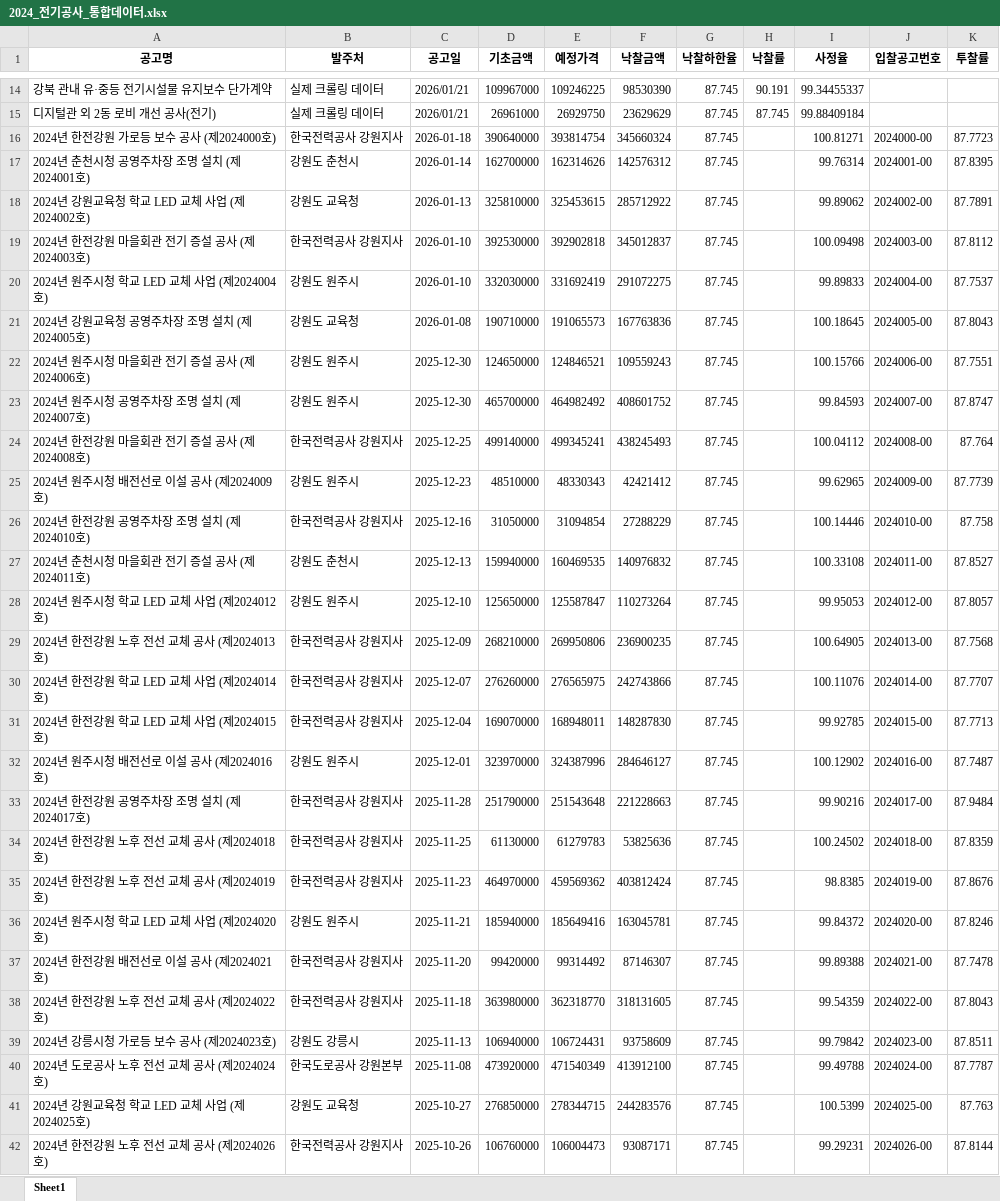
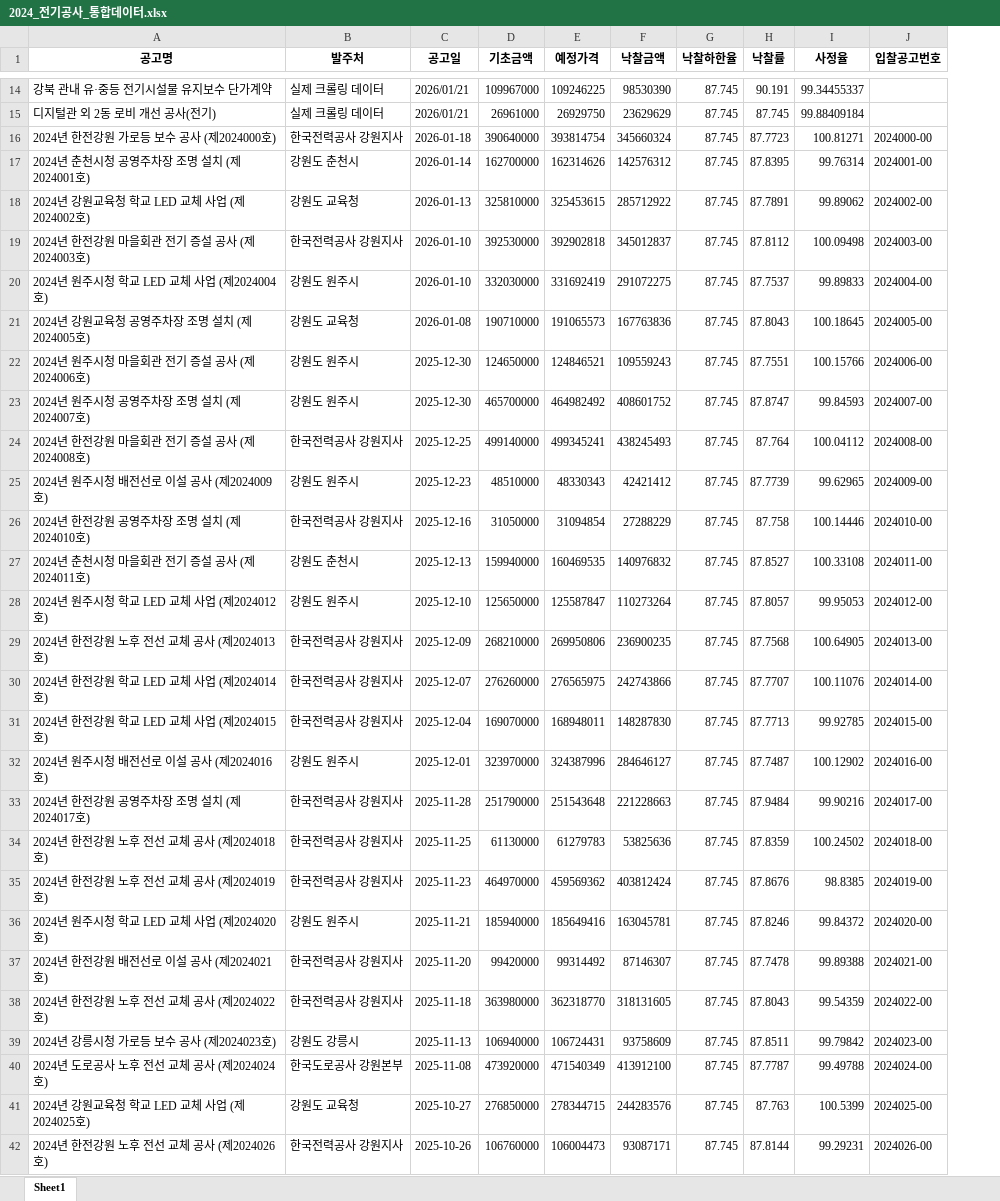
Before and after one commit to leebos60-source/-, an Excel workbook: 2024_전기공사_통합데이터.xlsx, sheet Sheet1, drawn as a sheet; only a part is shown, gaps mark what is left out; values as stored, in another font and other column widths than the file's, no borders; the diff covers the shown part only; the diff names each change by its address in the sheet, - before the commit and + after, or states it on an @@ line.

```diff
--- a/2024_전기공사_통합데이터.xlsx (sheet Sheet1)
+++ b/2024_전기공사_통합데이터.xlsx (sheet Sheet1)
-column K (투찰률), rows 16-42: 87.7723 | 87.8395 | 87.7891 | 87.8112 | 87.7537 | 87.8043 | 87.7551 | 87.8747 | 87.764 | 87.7739 | 87.758 | 87.8527 | 87.8057 | 87.7568 | 87.7707 | 87.7713 | 87.7487 | 87.9484 | 87.8359 | 87.8676 | 87.8246 | 87.7478 | 87.8043 | 87.8511 | 87.7787 | 87.763 | 87.8144
-H16 (낙찰률): (empty)
+H16 (낙찰률): 87.7723
-H17 (낙찰률): (empty)
+H17 (낙찰률): 87.8395
-H18 (낙찰률): (empty)
+H18 (낙찰률): 87.7891
-H19 (낙찰률): (empty)
+H19 (낙찰률): 87.8112
-H20 (낙찰률): (empty)
+H20 (낙찰률): 87.7537
-H21 (낙찰률): (empty)
+H21 (낙찰률): 87.8043
-H22 (낙찰률): (empty)
+H22 (낙찰률): 87.7551
-H23 (낙찰률): (empty)
+H23 (낙찰률): 87.8747
-H24 (낙찰률): (empty)
+H24 (낙찰률): 87.764
-H25 (낙찰률): (empty)
+H25 (낙찰률): 87.7739
-H26 (낙찰률): (empty)
+H26 (낙찰률): 87.758
-H27 (낙찰률): (empty)
+H27 (낙찰률): 87.8527
-H28 (낙찰률): (empty)
+H28 (낙찰률): 87.8057
-H29 (낙찰률): (empty)
+H29 (낙찰률): 87.7568
-H30 (낙찰률): (empty)
+H30 (낙찰률): 87.7707
-H31 (낙찰률): (empty)
+H31 (낙찰률): 87.7713
-H32 (낙찰률): (empty)
+H32 (낙찰률): 87.7487
-H33 (낙찰률): (empty)
+H33 (낙찰률): 87.9484
-H34 (낙찰률): (empty)
+H34 (낙찰률): 87.8359
-H35 (낙찰률): (empty)
+H35 (낙찰률): 87.8676
-H36 (낙찰률): (empty)
+H36 (낙찰률): 87.8246
-H37 (낙찰률): (empty)
+H37 (낙찰률): 87.7478
-H38 (낙찰률): (empty)
+H38 (낙찰률): 87.8043
-H39 (낙찰률): (empty)
+H39 (낙찰률): 87.8511
-H40 (낙찰률): (empty)
+H40 (낙찰률): 87.7787
-H41 (낙찰률): (empty)
+H41 (낙찰률): 87.763
-H42 (낙찰률): (empty)
+H42 (낙찰률): 87.8144
```
Also changed, not shown: 73 edited cells elsewhere in this sheet, 2 other files.
